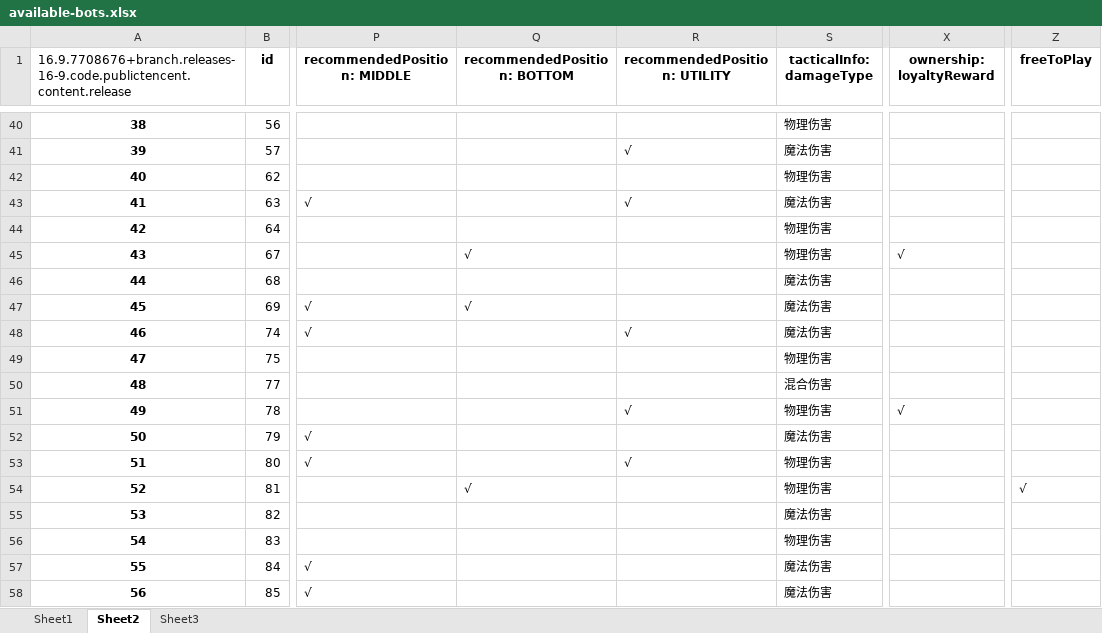
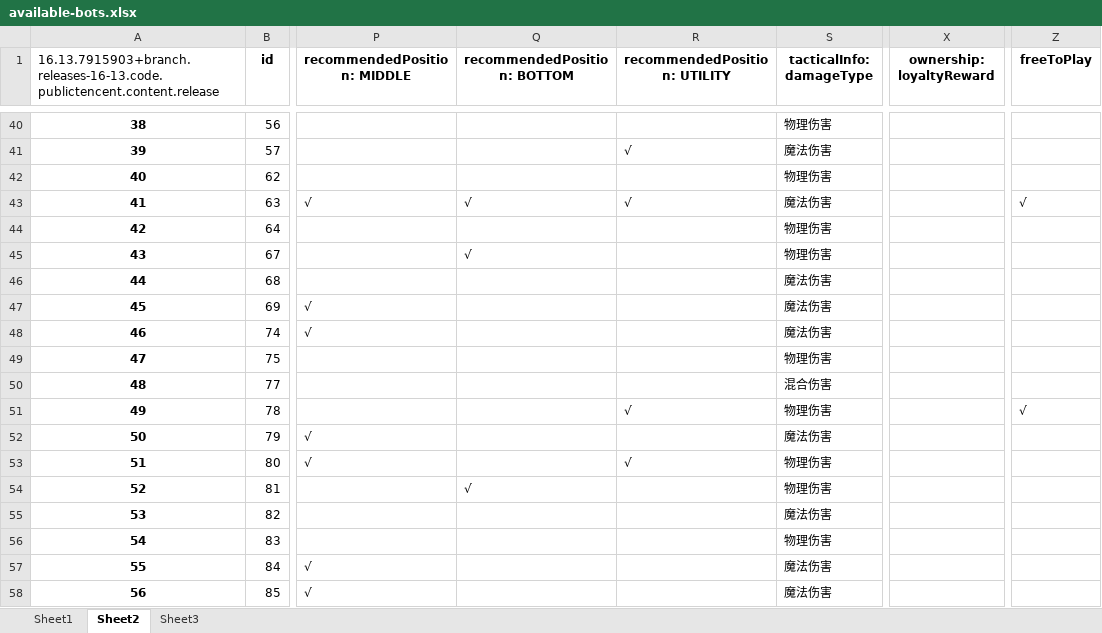
Before and after one commit to WordlessMeteor/LoL-DIY-Programs, an Excel workbook: available-bots.xlsx, sheet Sheet2, drawn as a sheet; only a part is shown, gaps mark what is left out; values as stored, in another font and other column widths than the file's, no borders; the diff covers the shown part only; the diff names each change by its address in the sheet, - before the commit and + after, or states it on an @@ line.

```diff
--- a/available-bots.xlsx (sheet Sheet2)
+++ b/available-bots.xlsx (sheet Sheet2)
-A1: 16.9.7708676+branch.releases-16-9.code.publictencent.content.release
+A1: 16.13.7915903+branch.releases-16-13.code.publictencent.content.release
-Q43 (recommendedPosition: BOTTOM): (empty)
+Q43 (recommendedPosition: BOTTOM): √
-Z43 (freeToPlay): (empty)
+Z43 (freeToPlay): √
-X45 (ownership: loyaltyReward): √
+X45 (ownership: loyaltyReward): (empty)
-Q47 (recommendedPosition: BOTTOM): √
+Q47 (recommendedPosition: BOTTOM): (empty)
-R48 (recommendedPosition: UTILITY): √
+R48 (recommendedPosition: UTILITY): (empty)
-X51 (ownership: loyaltyReward): √
+X51 (ownership: loyaltyReward): (empty)
-Z51 (freeToPlay): (empty)
+Z51 (freeToPlay): √
-Z54 (freeToPlay): √
+Z54 (freeToPlay): (empty)
```
Also changed, not shown: 27 edited cells elsewhere in this sheet, sheet Sheet3, sheet Sheet1.
